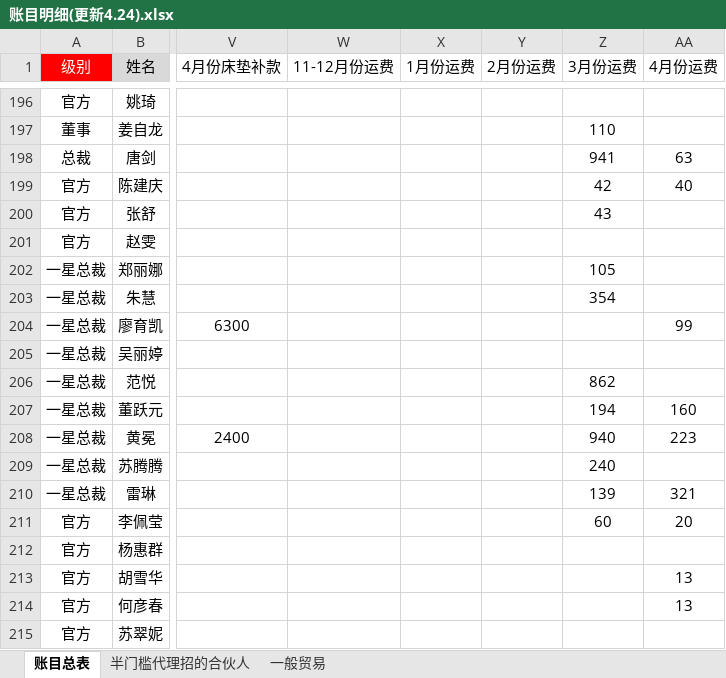
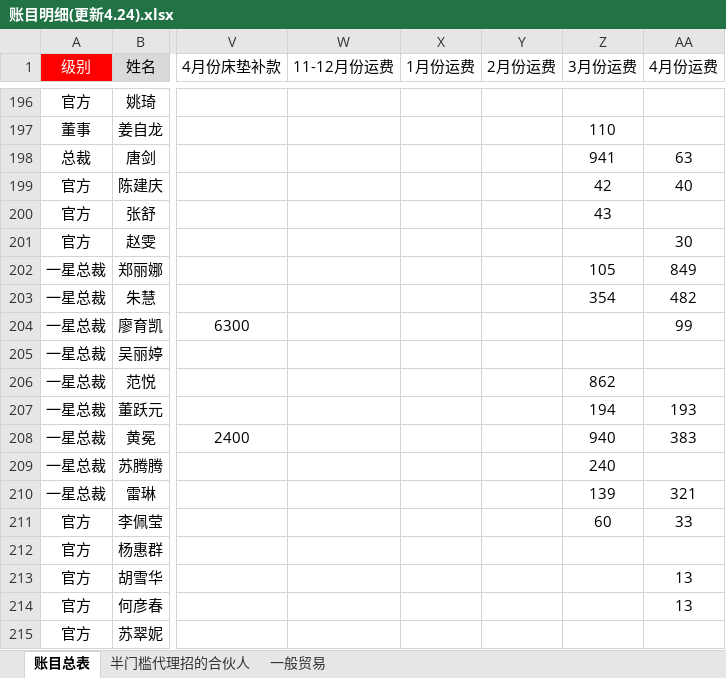
Before and after one commit to uoolatex/file, an Excel workbook: 账目明细(更新4.24).xlsx, sheet 账目总表, drawn as a sheet; only a part is shown, gaps mark what is left out; values as stored, in another font and other column widths than the file's, no borders; the diff covers the shown part only; the diff names each change by its address in the sheet, - before the commit and + after, or states it on an @@ line.

```diff
--- a/账目明细(更新4.24).xlsx (sheet 账目总表)
+++ b/账目明细(更新4.24).xlsx (sheet 账目总表)
-AA201 (4月份运费): (empty)
+AA201 (4月份运费): 30
-AA202 (4月份运费): (empty)
+AA202 (4月份运费): 849
-AA203 (4月份运费): (empty)
+AA203 (4月份运费): 482
-AA207 (4月份运费): 160
+AA207 (4月份运费): 193
-AA208 (4月份运费): 223
+AA208 (4月份运费): 383
-AA211 (4月份运费): 20
+AA211 (4月份运费): 33
```
Also changed, not shown: 1 added row and 31 edited cells elsewhere in this sheet, 4月/4月份客户发货需求(4.24).xlsx, 4月/4月份运费表(4.24).xlsx, 20 other files.
